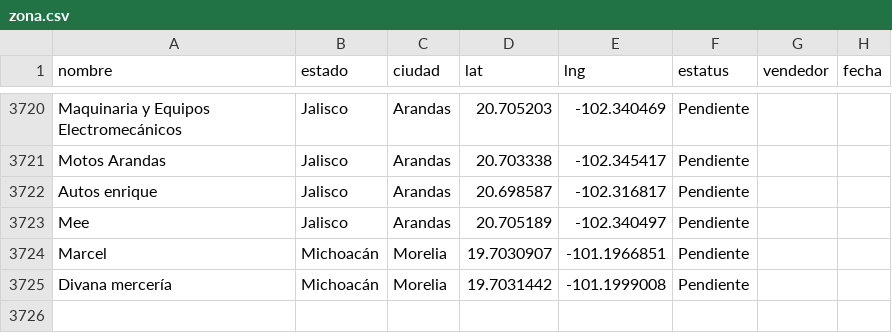
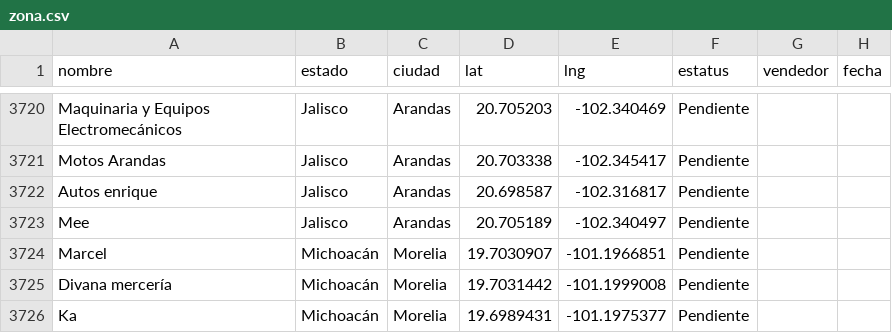
Before and after one commit to EduardoBandeliz/zona-eb, a CSV file: zona.csv, drawn as a sheet; only a part is shown, gaps mark what is left out; the diff names each change by its address in the sheet, - before the commit and + after, or states it on an @@ line.

Commit message:
zona.csv 31/Aug 17:17

```diff
--- a/zona.csv
+++ b/zona.csv
+row 3726: Ka | Michoacán | Morelia | 19.6989431 | -101.1975377 | Pendiente
```
